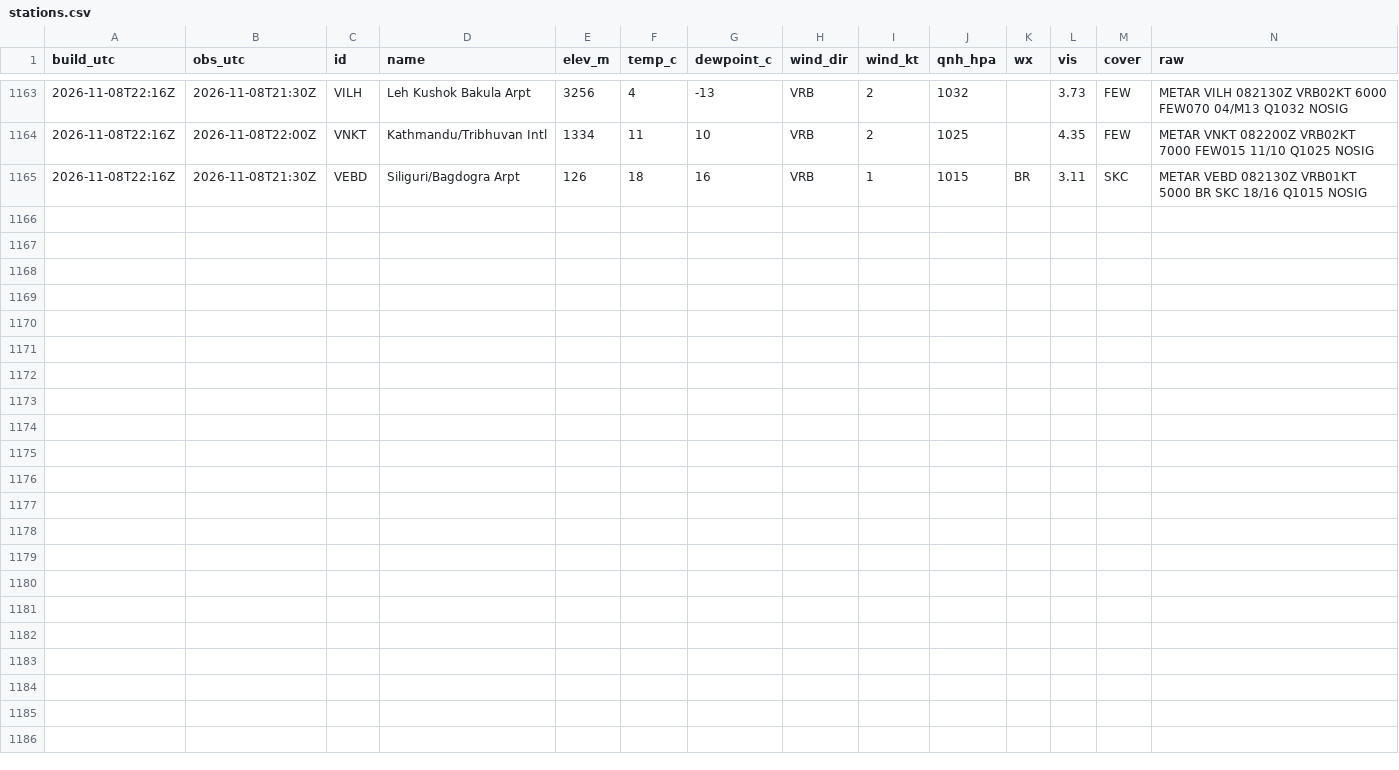
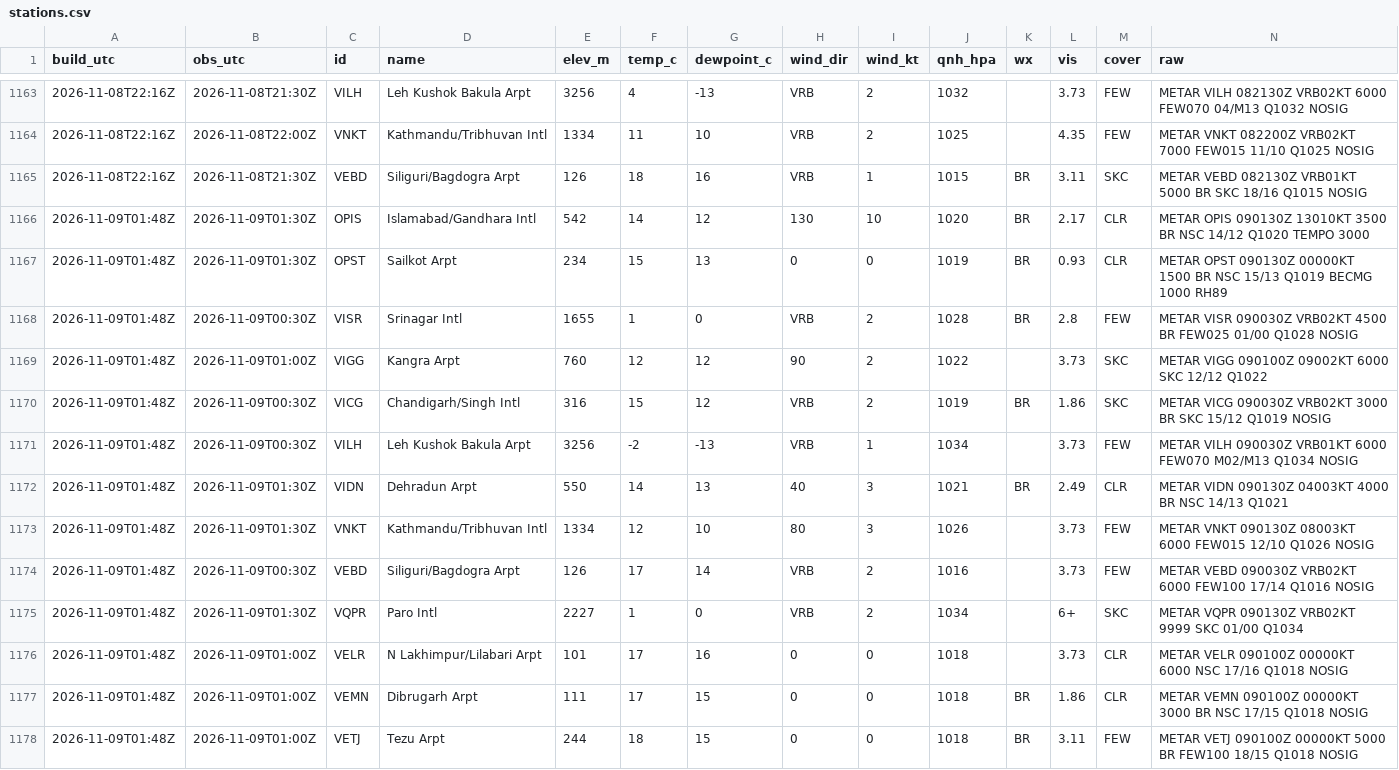
Before and after one commit to rahulbhargavain/himalaya-nowcast-atlas, a CSV file: stations.csv, drawn as a sheet; only a part is shown, gaps mark what is left out; the diff names each change by its address in the sheet, - before the commit and + after, or states it on an @@ line.

```diff
--- a/stations.csv
+++ b/stations.csv
+row 1166: 2026-11-09T01:48Z | 2026-11-09T01:30Z | OPIS | Islamabad/Gandhara Intl | 542 | 14 | 12 | 130 | 10 | 1020 | BR | 2.17 | CLR | METAR OPIS 090130Z 13010KT 3500 BR NSC 14/12 Q1020 TEMPO 3000
+row 1167: 2026-11-09T01:48Z | 2026-11-09T01:30Z | OPST | Sailkot Arpt | 234 | 15 | 13 | 0 | 0 | 1019 | BR | 0.93 | CLR | METAR OPST 090130Z 00000KT 1500 BR NSC 15/13 Q1019 BECMG 1000 RH89
+row 1168: 2026-11-09T01:48Z | 2026-11-09T00:30Z | VISR | Srinagar Intl | 1655 | 1 | 0 | VRB | 2 | 1028 | BR | 2.8 | FEW | METAR VISR 090030Z VRB02KT 4500 BR FEW025 01/00 Q1028 NOSIG
+row 1169: 2026-11-09T01:48Z | 2026-11-09T01:00Z | VIGG | Kangra Arpt | 760 | 12 | 12 | 90 | 2 | 1022 |  | 3.73 | SKC | METAR VIGG 090100Z 09002KT 6000 SKC 12/12 Q1022
+row 1170: 2026-11-09T01:48Z | 2026-11-09T00:30Z | VICG | Chandigarh/Singh Intl | 316 | 15 | 12 | VRB | 2 | 1019 | BR | 1.86 | SKC | METAR VICG 090030Z VRB02KT 3000 BR SKC 15/12 Q1019 NOSIG
+row 1171: 2026-11-09T01:48Z | 2026-11-09T00:30Z | VILH | Leh Kushok Bakula Arpt | 3256 | -2 | -13 | VRB | 1 | 1034 |  | 3.73 | FEW | METAR VILH 090030Z VRB01KT 6000 FEW070 M02/M13 Q1034 NOSIG
+row 1172: 2026-11-09T01:48Z | 2026-11-09T01:30Z | VIDN | Dehradun Arpt | 550 | 14 | 13 | 40 | 3 | 1021 | BR | 2.49 | CLR | METAR VIDN 090130Z 04003KT 4000 BR NSC 14/13 Q1021
+row 1173: 2026-11-09T01:48Z | 2026-11-09T01:30Z | VNKT | Kathmandu/Tribhuvan Intl | 1334 | 12 | 10 | 80 | 3 | 1026 |  | 3.73 | FEW | METAR VNKT 090130Z 08003KT 6000 FEW015 12/10 Q1026 NOSIG
+row 1174: 2026-11-09T01:48Z | 2026-11-09T00:30Z | VEBD | Siliguri/Bagdogra Arpt | 126 | 17 | 14 | VRB | 2 | 1016 |  | 3.73 | FEW | METAR VEBD 090030Z VRB02KT 6000 FEW100 17/14 Q1016 NOSIG
+row 1175: 2026-11-09T01:48Z | 2026-11-09T01:30Z | VQPR | Paro Intl | 2227 | 1 | 0 | VRB | 2 | 1034 |  | 6+ | SKC | METAR VQPR 090130Z VRB02KT 9999 SKC 01/00 Q1034
+row 1176: 2026-11-09T01:48Z | 2026-11-09T01:00Z | VELR | N Lakhimpur/Lilabari Arpt | 101 | 17 | 16 | 0 | 0 | 1018 |  | 3.73 | CLR | METAR VELR 090100Z 00000KT 6000 NSC 17/16 Q1018 NOSIG
+row 1177: 2026-11-09T01:48Z | 2026-11-09T01:00Z | VEMN | Dibrugarh Arpt | 111 | 17 | 15 | 0 | 0 | 1018 | BR | 1.86 | CLR | METAR VEMN 090100Z 00000KT 3000 BR NSC 17/15 Q1018 NOSIG
+row 1178: 2026-11-09T01:48Z | 2026-11-09T01:00Z | VETJ | Tezu Arpt | 244 | 18 | 15 | 0 | 0 | 1018 | BR | 3.11 | FEW | METAR VETJ 090100Z 00000KT 5000 BR FEW100 18/15 Q1018 NOSIG
```
Also changed, not shown: builds.csv, gauges.csv, 9 other files.
